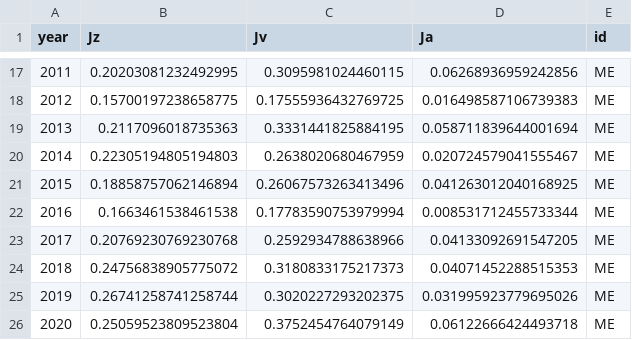
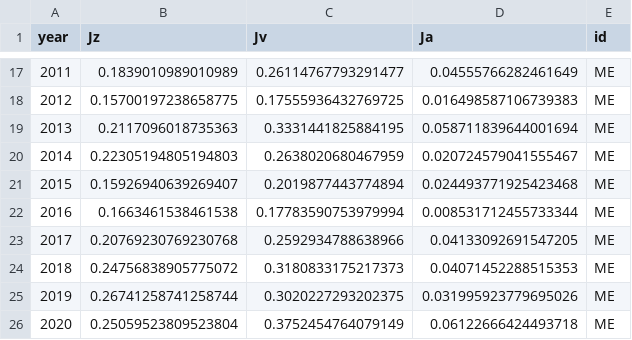
Before and after one commit to robertladwig/foodwebchange_mendota, a CSV file: output/dosinks.csv, drawn as a sheet; only a part is shown, gaps mark what is left out; the diff covers the shown part only.

```diff
--- a/output/dosinks.csv
+++ b/output/dosinks.csv
@@ -17,2 +17,2 @@ year,Jz,Jv,Ja,id
-2011,0.20203081232492995,0.3095981024460115,0.06268936959242856,ME
+2011,0.1839010989010989,0.26114767793291477,0.04555766282461649,ME
 2012,0.15700197238658775,0.17555936432769725,0.016498587106739383,ME
@@ -20,3 +20,3 @@ year,Jz,Jv,Ja,id
 2014,0.22305194805194803,0.2638020680467959,0.020724579041555467,ME
-2015,0.18858757062146894,0.26067573263413496,0.041263012040168925,ME
+2015,0.15926940639269407,0.2019877443774894,0.024493771925423468,ME
 2016,0.1663461538461538,0.17783590753979994,0.008531712455733344,ME
```
Also changed, not shown: 30 edited cells elsewhere in this file, output/nutrients.csv, output/stratification.csv, 30 other files.
